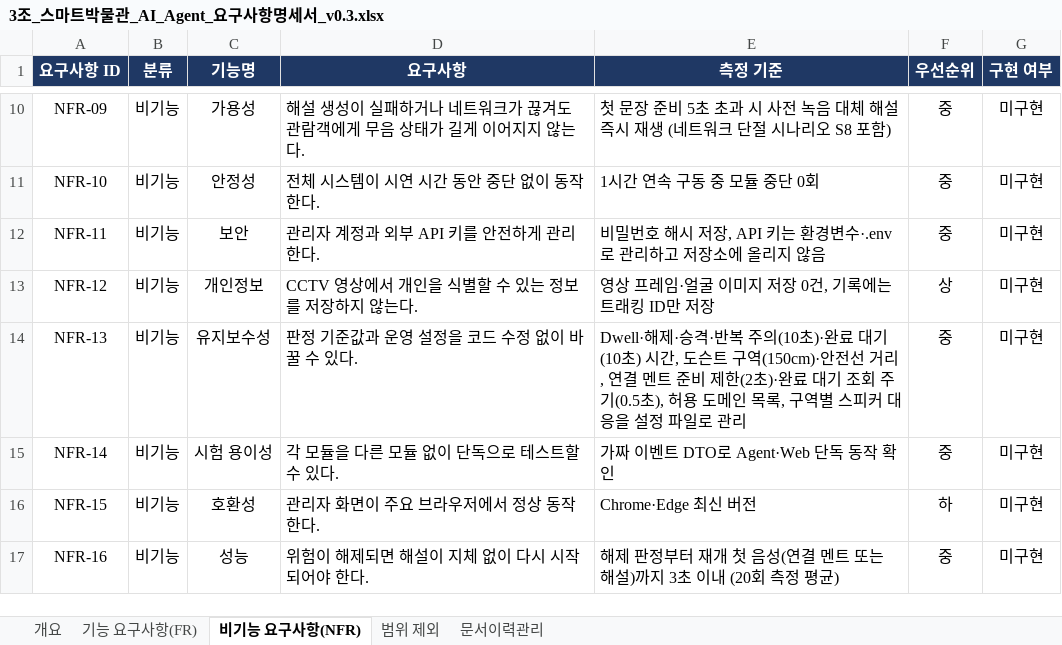
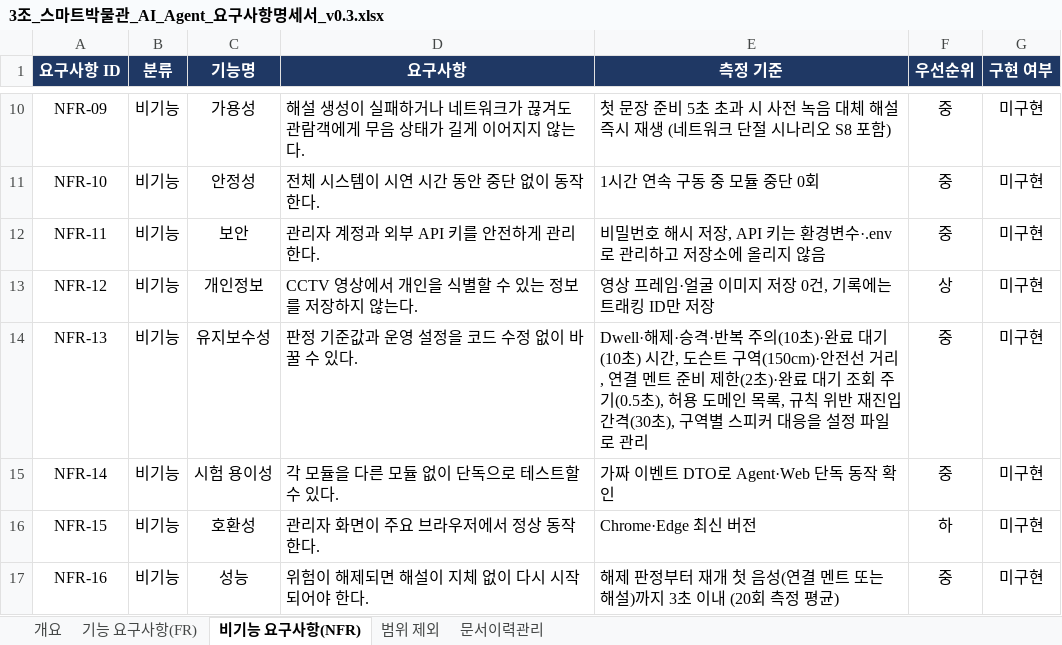
Before and after one commit to selkis4u/smart-museum-aiagent, an Excel workbook: docs/requirements/3조_스마트박물관_AI_Agent_요구사항명세서_v0.3.xlsx, sheet 비기능 요구사항(NFR), drawn as a sheet; only a part is shown, gaps mark what is left out; values as stored, in another font and other column widths than the file's, no borders; the diff names each change by its address in the sheet, - before the commit and + after, or states it on an @@ line.

```diff
--- a/docs/requirements/3조_스마트박물관_AI_Agent_요구사항명세서_v0.3.xlsx (sheet 비기능 요구사항(NFR))
+++ b/docs/requirements/3조_스마트박물관_AI_Agent_요구사항명세서_v0.3.xlsx (sheet 비기능 요구사항(NFR))
-E14 (측정 기준): …목록, 구역별…
+E14 (측정 기준): …목록, 규칙 위반 재진입 간격(30초), 구역별…
```
Also changed, not shown: sheet 문서이력관리, sheet 기능 요구사항(FR), 5 other files.
